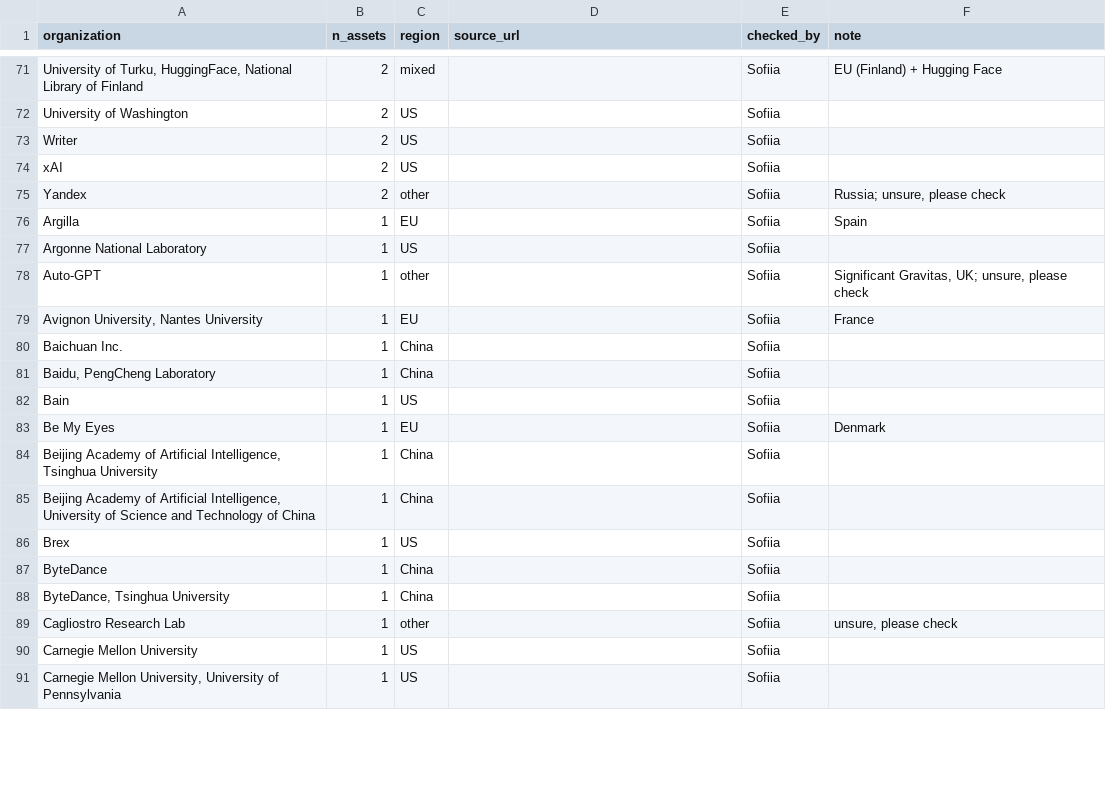
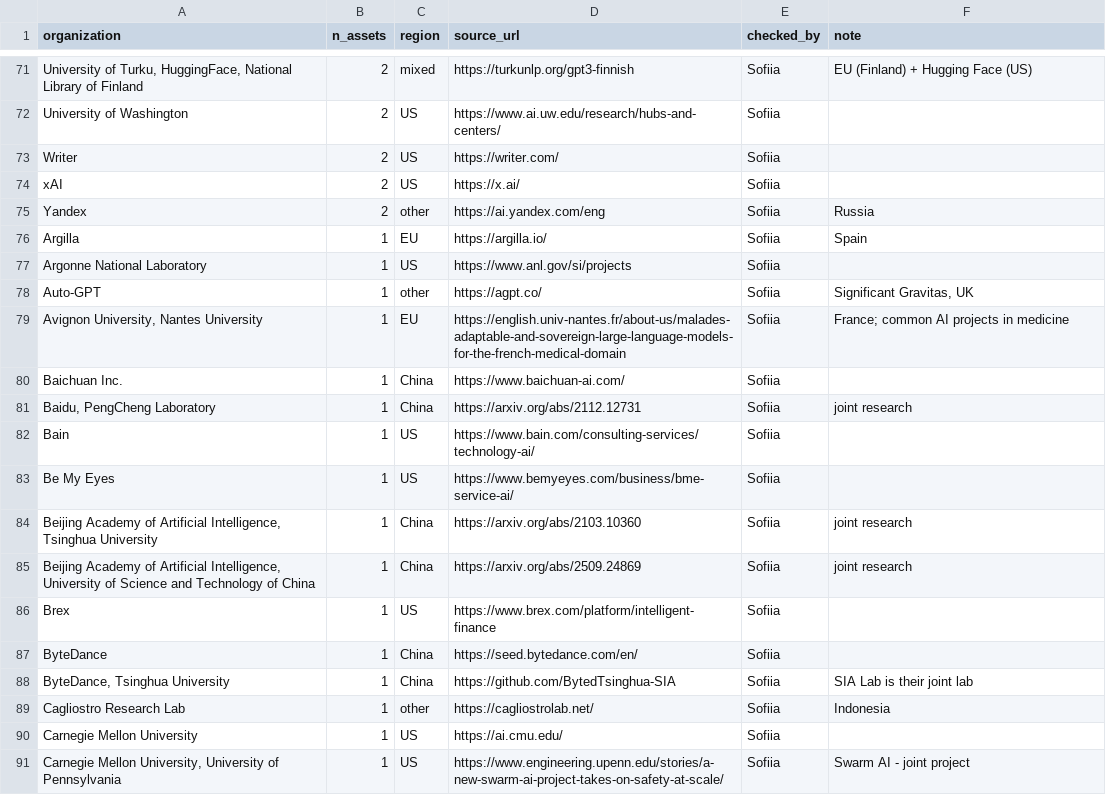
Before and after one commit to CiMillan/eu-ai-network, a CSV file: data/regions.csv, drawn as a sheet; only a part is shown, gaps mark what is left out; the diff covers the shown part only; the diff names each change by its address in the sheet, - before the commit and + after, or states it on an @@ line.

Commit message:
Region tags: merge Ella's and Sofiia's checks, add Cintia's 48 rows with sources
- Takes Ella's rows from PR #1 and Sofiia's rows from PR #2 (both conflicted with PR #3)
- Rows with an extra comma had 7 columns; the extra text now sits in the note
- Cintia's 48 rows: source link and note for each; Ideogram US -> other (Toronto),
  Faraday Lab and GreenBit AI -> EU (France, Germany)
- Mosaic: Canada -> US (it is MosaicML, not getmosaic.ai)

```diff
--- a/data/regions.csv
+++ b/data/regions.csv
-D71 (source_url): (empty)
+D71 (source_url): https://turkunlp.org/gpt3-finnish
-F71 (note): EU (Finland) + Hugging Face
+F71 (note): EU (Finland) + Hugging Face (US)
-D72 (source_url): (empty)
+D72 (source_url): https://www.ai.uw.edu/research/hubs-and-centers/
-D73 (source_url): (empty)
+D73 (source_url): https://writer.com/
-D74 (source_url): (empty)
+D74 (source_url): https://x.ai/
-D75 (source_url): (empty)
+D75 (source_url): https://ai.yandex.com/eng
-F75 (note): Russia; unsure, please check
+F75 (note): Russia
-D76 (source_url): (empty)
+D76 (source_url): https://argilla.io/
-D77 (source_url): (empty)
+D77 (source_url): https://www.anl.gov/si/projects
-D78 (source_url): (empty)
+D78 (source_url): https://agpt.co/
-F78 (note): Significant Gravitas, UK; unsure, please check
+F78 (note): Significant Gravitas, UK
-D79 (source_url): (empty)
+D79 (source_url): https://english.univ-nantes.fr/about-us/malades-adaptable-and-sovereign-large-language-models-for-the-french-medical-domain
-F79 (note): France
+F79 (note): France; common AI projects in medicine
-D80 (source_url): (empty)
+D80 (source_url): https://www.baichuan-ai.com/
-D81 (source_url): (empty)
+D81 (source_url): https://arxiv.org/abs/2112.12731
-F81 (note): (empty)
+F81 (note): joint research
-D82 (source_url): (empty)
+D82 (source_url): https://www.bain.com/consulting-services/technology-ai/
-C83 (region): EU
+C83 (region): US
-D83 (source_url): (empty)
+D83 (source_url): https://www.bemyeyes.com/business/bme-service-ai/
-F83 (note): Denmark
+F83 (note): (empty)
-D84 (source_url): (empty)
+D84 (source_url): https://arxiv.org/abs/2103.10360
-F84:F85 (note): (empty)
+F84:F85 (note): joint research
-D85 (source_url): (empty)
+D85 (source_url): https://arxiv.org/abs/2509.24869
-D86 (source_url): (empty)
+D86 (source_url): https://www.brex.com/platform/intelligent-finance
-D87 (source_url): (empty)
+D87 (source_url): https://seed.bytedance.com/en/
-D88 (source_url): (empty)
+D88 (source_url): https://github.com/BytedTsinghua-SIA
-F88 (note): (empty)
+F88 (note): SIA Lab is their joint lab
-D89 (source_url): (empty)
+D89 (source_url): https://cagliostrolab.net/
-F89 (note): unsure, please check
+F89 (note): Indonesia
-D90 (source_url): (empty)
+D90 (source_url): https://ai.cmu.edu/
-D91 (source_url): (empty)
+D91 (source_url): https://www.engineering.upenn.edu/stories/a-new-swarm-ai-project-takes-on-safety-at-scale/
-F91 (note): (empty)
+F91 (note): Swarm AI - joint project
```
Also changed, not shown: 140 edited cells elsewhere in this file.
